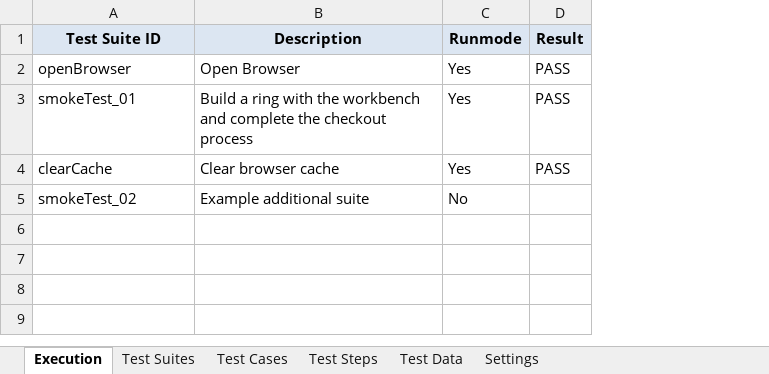
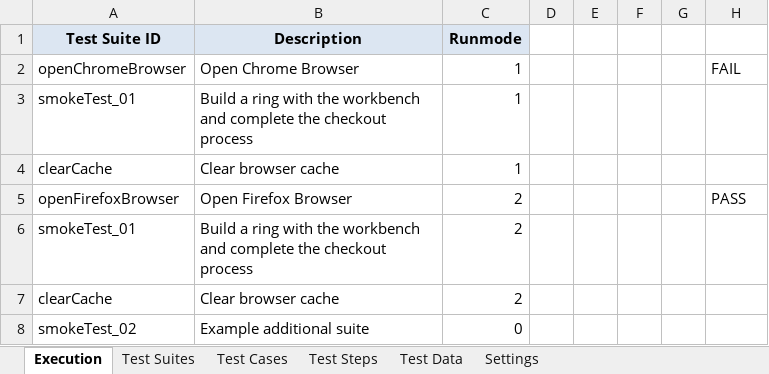
Before and after one commit to chaseDay/bgdSel, an Excel workbook: bgdSelFramework/src/dataEngine/DataEngine.xlsx, sheet Execution, drawn as a sheet; values as stored, in another font and other column widths than the file's, no borders; removed rows and columns are numbered as before the commit, all else as after; the diff names each change by its address in the sheet, - before the commit and + after, or states it on an @@ line.

Commit message:
add-parallel
first working build with parallel.  Looking for feedback

```diff
--- a/bgdSelFramework/src/dataEngine/DataEngine.xlsx (sheet Execution)
+++ b/bgdSelFramework/src/dataEngine/DataEngine.xlsx (sheet Execution)
+column D, empty
+column E, empty
+column F, empty
+column G, empty
-H1: Result
+H1: (empty)
-H1 fill: #DCE6F2
+H1 fill: none
-row 2: openBrowser | Open Browser | Yes | PASS
+row 2: openChromeBrowser | Open Chrome Browser | 1 |  |  |  |  | FAIL
-C3:C4 (Runmode): Yes
+C3:C4 (Runmode): 1
-H3:H4: PASS
+H3:H4: (empty)
+row 5: openFirefoxBrowser | Open Firefox Browser | 2 |  |  |  |  | PASS
+row 6: smokeTest_01 | Build a ring with the workbench and complete the checkout process | 2
+row 7: clearCache | Clear browser cache | 2
-C8 (Runmode): No
+C8 (Runmode): 0
```
Also changed, not shown: sheet Test Steps, sheet Test Suites, sheet Test Cases, sheet Test Data, bgdSelFramework/target/classes/dataEngine/DataEngine.xlsx, 15 other files.
